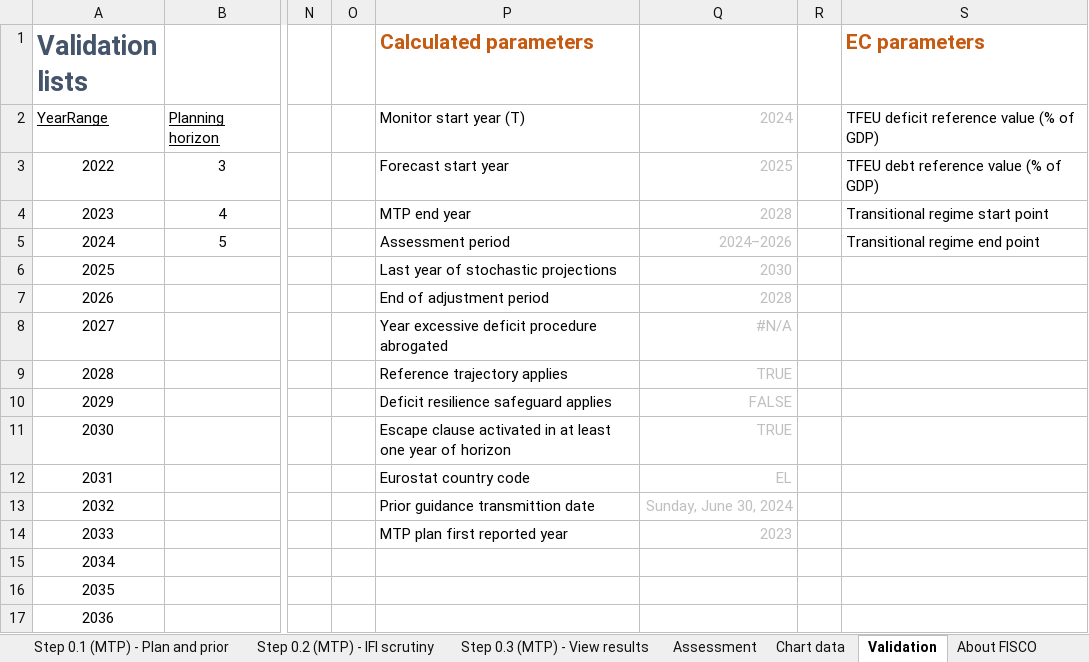
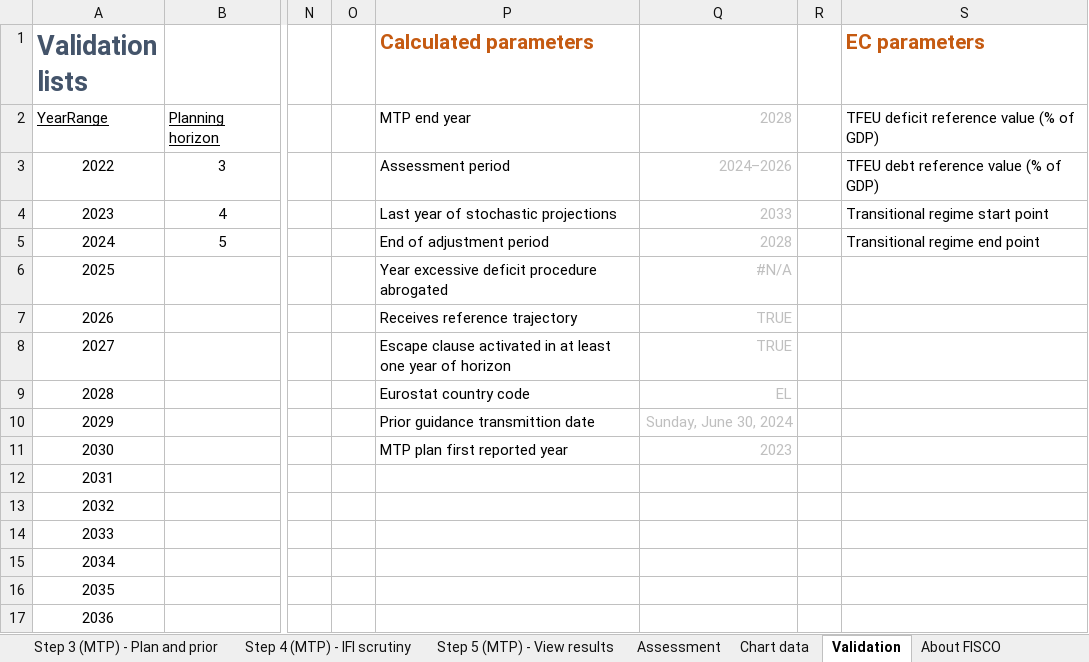
Before and after one commit to GitScotty/fisco-site, an Excel workbook: src/assets/downloads/FISCO-greece-latest.xlsm, sheet Validation, drawn as a sheet; only a part is shown, gaps mark what is left out; values as stored, in another font and other column widths than the file's, no borders; the diff names each change by its address in the sheet, - before the commit and + after, or states it on an @@ line.

```diff
--- a/src/assets/downloads/FISCO-greece-latest.xlsm (sheet Validation)
+++ b/src/assets/downloads/FISCO-greece-latest.xlsm (sheet Validation)
-sheet tab: Step 0.1 (MTP) - Plan and prior
+sheet tab: Step 3 (MTP) - Plan and prior
-sheet tab: Step 0.2 (MTP) - IFI scrutiny
+sheet tab: Step 4 (MTP) - IFI scrutiny
-sheet tab: Step 0.3 (MTP) - View results
+sheet tab: Step 5 (MTP) - View results
-P2 (Calculated parameters): Monitor start year (T)
+P2 (Calculated parameters): MTP end year
-Q2: 2024
+Q2: 2028
-P3 (Calculated parameters): Forecast start year
+P3 (Calculated parameters): Assessment period
-Q3: 2025
+Q3: 2024–2026
-P4 (Calculated parameters): MTP end year
+P4 (Calculated parameters): Last year of stochastic projections
-Q4: 2028
+Q4: 2033
-P5 (Calculated parameters): Assessment period
+P5 (Calculated parameters): End of adjustment period
-Q5: 2024–2026
+Q5: 2028
-P6 (Calculated parameters): Last year of stochastic projections
+P6 (Calculated parameters): Year excessive deficit procedure abrogated
-Q6: 2030
+Q6: #N/A
-P7 (Calculated parameters): End of adjustment period
+P7 (Calculated parameters): Receives reference trajectory
-Q7: 2028
+Q7: TRUE
-P8 (Calculated parameters): Year excessive deficit procedure abrogated
+P8 (Calculated parameters): Escape clause activated in at least one year of horizon
-Q8: #N/A
+Q8: TRUE
-P9 (Calculated parameters): Reference trajectory applies
+P9 (Calculated parameters): Eurostat country code
-Q9: TRUE
+Q9: EL
-P10 (Calculated parameters): Deficit resilience safeguard applies
+P10 (Calculated parameters): Prior guidance transmittion date
-Q10: FALSE
+Q10: Sunday, June 30, 2024
-P11 (Calculated parameters): Escape clause activated in at least one year of horizon
+P11 (Calculated parameters): MTP plan first reported year
-Q11: TRUE
+Q11: 2023
-P12 (Calculated parameters): Eurostat country code
+P12 (Calculated parameters): (empty)
-Q12: EL
+Q12: (empty)
-P13 (Calculated parameters): Prior guidance transmittion date
+P13 (Calculated parameters): (empty)
-Q13: Sunday, June 30, 2024
+Q13: (empty)
-P14 (Calculated parameters): MTP plan first reported year
+P14 (Calculated parameters): (empty)
-Q14: 2023
+Q14: (empty)
```
Also changed, not shown: sheet Step 2 - Update outturn data, sheet About FISCO, sheet Assessment, sheet Step 3 (MTP) - Plan and prior, sheet Step 4 (IMPL) - View results, sheet Step 3 (IMPL) - Enter outlook, other sheet tabs, formulas that keep their value, charts or pictures.
